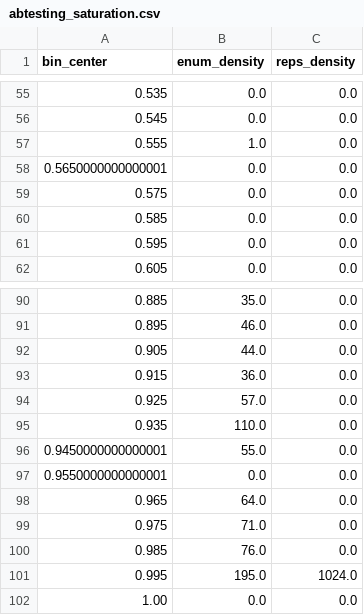
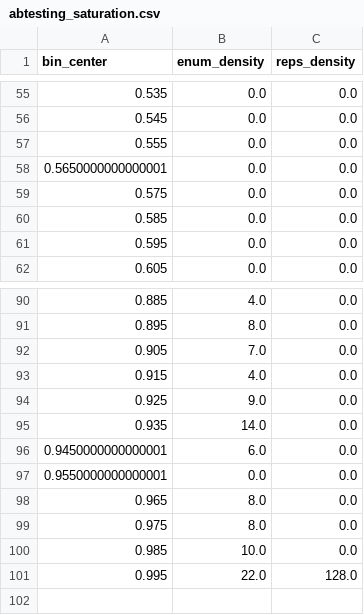
Before and after one commit to hanyas/robust-design, a CSV file: examples/ab_testing/data/abtesting_saturation.csv, drawn as a sheet; only a part is shown, gaps mark what is left out; the diff covers the shown part only.

```diff
--- a/examples/ab_testing/data/abtesting_saturation.csv
+++ b/examples/ab_testing/data/abtesting_saturation.csv
@@ -56,3 +56,3 @@ bin_center,enum_density,reps_density
 0.545,0.0,0.0
-0.555,1.0,0.0
+0.555,0.0,0.0
 0.5650000000000001,0.0,0.0
@@ -90,13 +90,12 @@ bin_center,enum_density,reps_density
-0.885,35.0,0.0
-0.895,46.0,0.0
-0.905,44.0,0.0
-0.915,36.0,0.0
-0.925,57.0,0.0
-0.935,110.0,0.0
-0.9450000000000001,55.0,0.0
+0.885,4.0,0.0
+0.895,8.0,0.0
+0.905,7.0,0.0
+0.915,4.0,0.0
+0.925,9.0,0.0
+0.935,14.0,0.0
+0.9450000000000001,6.0,0.0
 0.9550000000000001,0.0,0.0
-0.965,64.0,0.0
-0.975,71.0,0.0
-0.985,76.0,0.0
-0.995,195.0,1024.0
-1.00,0.0,0.0
+0.965,8.0,0.0
+0.975,8.0,0.0
+0.985,10.0,0.0
+0.995,22.0,128.0
```
Also changed, not shown: 22 edited cells elsewhere in this file, examples/ab_testing/data/abtesting_elpd.csv, examples/linear_regression/data/linreg_regret.csv, 8 other files.
